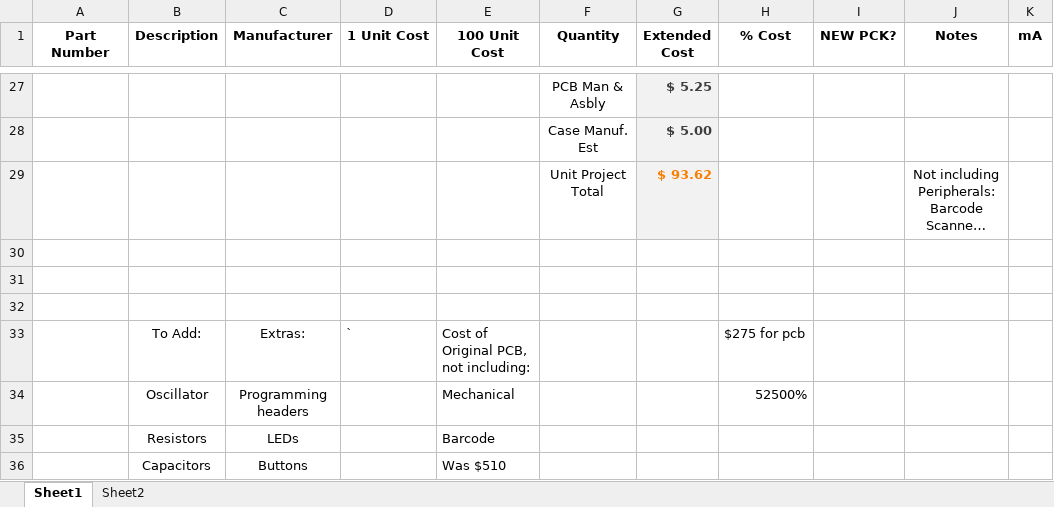
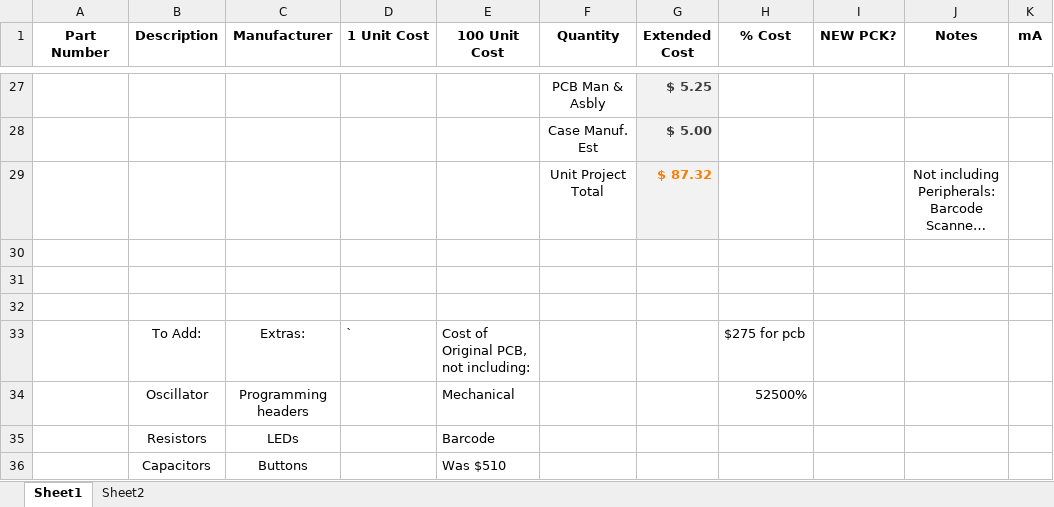
Before and after one commit to CollinHeist/CropTop, an Excel workbook: BOM.xlsx, sheet Sheet1, drawn as a sheet; only a part is shown, gaps mark what is left out; long unchanged cells end in …; values as stored, in another font and other column widths than the file's, no borders; conditional formats not drawn; the diff covers the shown part only; the diff names each change by its address in the sheet, - before the commit and + after, or states it on an @@ line.

```diff
--- a/BOM.xlsx (sheet Sheet1)
+++ b/BOM.xlsx (sheet Sheet1)
-G29 (Extended Cost): $ 93.62
+G29 (Extended Cost): $ 87.32
```
Also changed, not shown: 1 added row, 1 removed row and 26 edited cells elsewhere in this sheet, TODO.xlsx, 20 other files.
